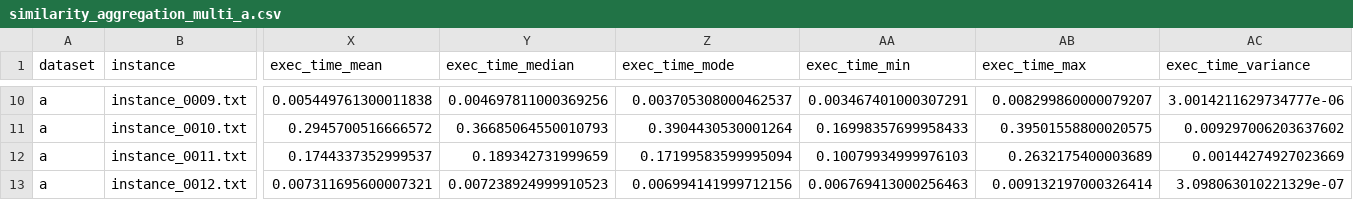
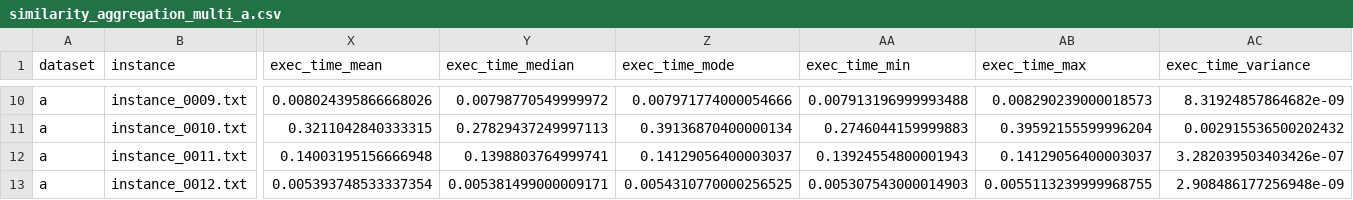
Before and after one commit to tinicius/challenge-sbpo-2025, a CSV file: objectives_output/similarity_aggregation_multi_a.csv, drawn as a sheet; only a part is shown, gaps mark what is left out; the diff covers the shown part only; the diff names each change by its address in the sheet, - before the commit and + after, or states it on an @@ line.

```diff
--- a/objectives_output/similarity_aggregation_multi_a.csv
+++ b/objectives_output/similarity_aggregation_multi_a.csv
-X10 (exec_time_mean): 0.005449761300011838
+X10 (exec_time_mean): 0.008024395866668026
-Y10 (exec_time_median): 0.004697811000369256
+Y10 (exec_time_median): 0.00798770549999972
-Z10 (exec_time_mode): 0.003705308000462537
+Z10 (exec_time_mode): 0.007971774000054666
-AA10 (exec_time_min): 0.003467401000307291
+AA10 (exec_time_min): 0.007913196999993488
-AB10 (exec_time_max): 0.008299860000079207
+AB10 (exec_time_max): 0.008290239000018573
-AC10 (exec_time_variance): 3.0014211629734777e-06
+AC10 (exec_time_variance): 8.31924857864682e-09
-X11 (exec_time_mean): 0.2945700516666572
+X11 (exec_time_mean): 0.3211042840333315
-Y11 (exec_time_median): 0.36685064550010793
+Y11 (exec_time_median): 0.27829437249997113
-Z11 (exec_time_mode): 0.3904430530001264
+Z11 (exec_time_mode): 0.39136870400000134
-AA11 (exec_time_min): 0.16998357699958433
+AA11 (exec_time_min): 0.2746044159999883
-AB11 (exec_time_max): 0.39501558800020575
+AB11 (exec_time_max): 0.39592155599996204
-AC11 (exec_time_variance): 0.009297006203637602
+AC11 (exec_time_variance): 0.002915536500202432
-X12 (exec_time_mean): 0.1744337352999537
+X12 (exec_time_mean): 0.14003195156666948
-Y12 (exec_time_median): 0.189342731999659
+Y12 (exec_time_median): 0.1398803764999741
-Z12 (exec_time_mode): 0.17199583599995094
+Z12 (exec_time_mode): 0.14129056400003037
-AA12 (exec_time_min): 0.10079934999976103
+AA12 (exec_time_min): 0.13924554800001943
-AB12 (exec_time_max): 0.2632175400003689
+AB12 (exec_time_max): 0.14129056400003037
-AC12 (exec_time_variance): 0.00144274927023669
+AC12 (exec_time_variance): 3.282039503403426e-07
-X13 (exec_time_mean): 0.007311695600007321
+X13 (exec_time_mean): 0.005393748533337354
-Y13 (exec_time_median): 0.007238924999910523
+Y13 (exec_time_median): 0.005381499000009171
-Z13 (exec_time_mode): 0.006994141999712156
+Z13 (exec_time_mode): 0.0054310770000256525
-AA13 (exec_time_min): 0.006769413000256463
+AA13 (exec_time_min): 0.005307543000014903
-AB13 (exec_time_max): 0.009132197000326414
+AB13 (exec_time_max): 0.0055113239999968755
-AC13 (exec_time_variance): 3.098063010221329e-07
+AC13 (exec_time_variance): 2.908486177256948e-09
```
Also changed, not shown: 116 edited cells elsewhere in this file, objectives_output/aisle_cluster_expansion_a.csv, objectives_output/diff_a.csv, 22 other files.
